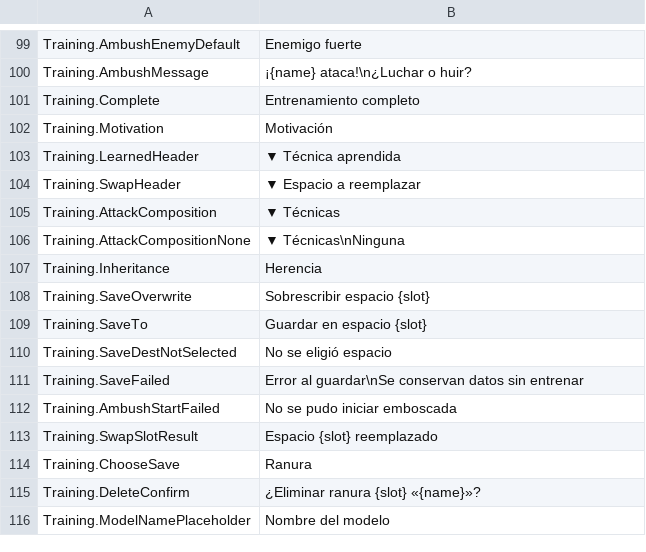
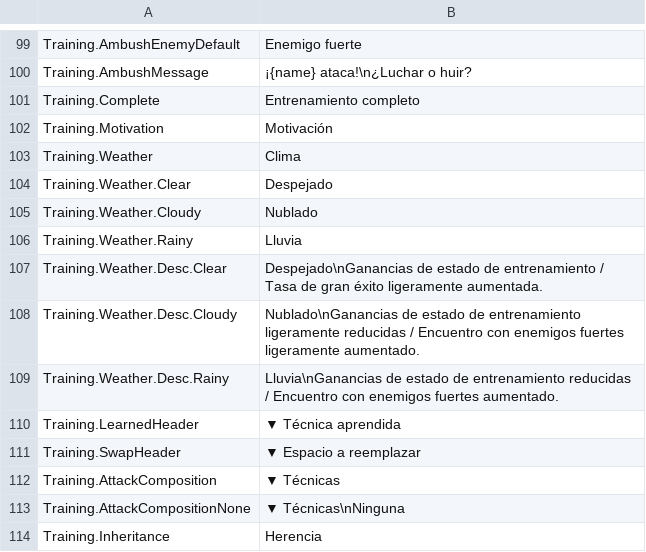
Before and after one commit to ikawasan/ClayMonsters, a TSV file: Assets/StreamingAssets/TextTables/Ui.es.tsv, drawn as a sheet; only a part is shown, gaps mark what is left out; the shorter side is filled out with more unchanged rows; the diff names each change by its address in the sheet, - before the commit and + after, or states it on an @@ line.

```diff
--- a/Assets/StreamingAssets/TextTables/Ui.es.tsv
+++ b/Assets/StreamingAssets/TextTables/Ui.es.tsv
+row 103: Training.Weather | Clima
+row 104: Training.Weather.Clear | Despejado
+row 105: Training.Weather.Cloudy | Nublado
+row 106: Training.Weather.Rainy | Lluvia
+row 107: Training.Weather.Desc.Clear | Despejado\nGanancias de estado de entrenamiento / Tasa de gran éxito ligeramente aumentada.
+row 108: Training.Weather.Desc.Cloudy | Nublado\nGanancias de estado de entrenamiento ligeramente reducidas / Encuentro con enemigos fuertes ligeramente aumentado.
+row 109: Training.Weather.Desc.Rainy | Lluvia\nGanancias de estado de entrenamiento reducidas / Encuentro con enemigos fuertes aumentado.
```
Also changed, not shown: Assets/StreamingAssets/TextTables/Ui.de.tsv, Assets/StreamingAssets/TextTables/Ui.en.tsv, 30 other files.
